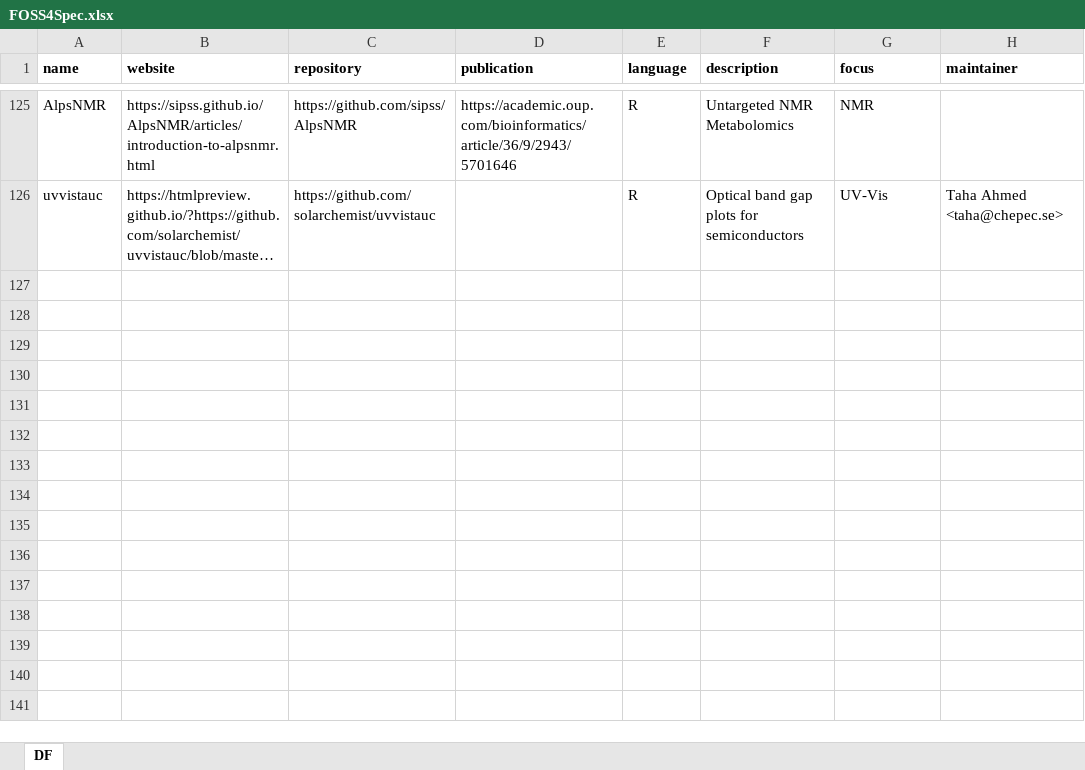
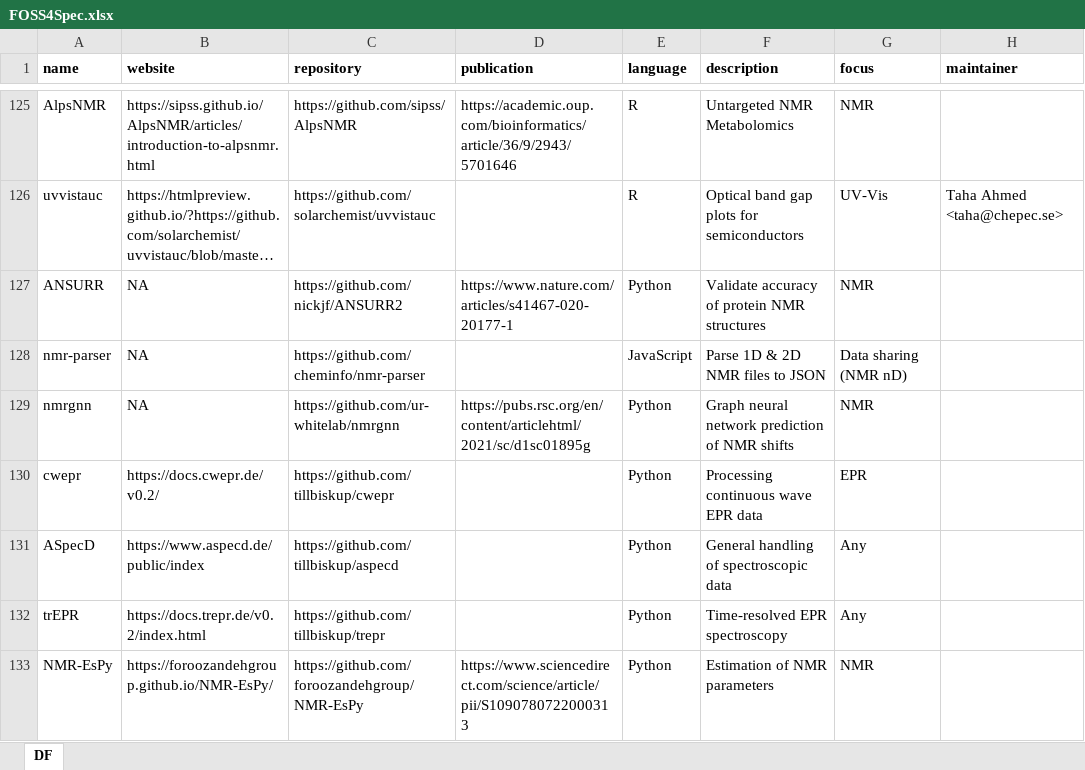
Before and after one commit to bryanhanson/FOSS4Spectroscopy, an Excel workbook: FOSS4Spec.xlsx, sheet DF, drawn as a sheet; only a part is shown, gaps mark what is left out; long unchanged cells end in …; values as stored, in another font and other column widths than the file's, no borders; the diff names each change by its address in the sheet, - before the commit and + after, or states it on an @@ line.

```diff
--- a/FOSS4Spec.xlsx (sheet DF)
+++ b/FOSS4Spec.xlsx (sheet DF)
+row 127: ANSURR | NA | https://github.com/nickjf/ANSURR2 | https://www.nature.com/articles/s41467-020-20177-1 | Python | Validate accuracy of protein NMR structures | NMR
+row 128: nmr-parser | NA | https://github.com/cheminfo/nmr-parser |  | JavaScript | Parse 1D & 2D NMR files to JSON | Data sharing (NMR nD)
+row 129: nmrgnn | NA | https://github.com/ur-whitelab/nmrgnn | https://pubs.rsc.org/en/content/articlehtml/2021/sc/d1sc01895g | Python | Graph neural network prediction of NMR shifts | NMR
+row 130: cwepr | https://docs.cwepr.de/v0.2/ | https://github.com/tillbiskup/cwepr |  | Python | Processing continuous wave EPR data | EPR
+row 131: ASpecD | https://www.aspecd.de/public/index | https://github.com/tillbiskup/aspecd |  | Python | General handling of spectroscopic data | Any
+row 132: trEPR | https://docs.trepr.de/v0.2/index.html | https://github.com/tillbiskup/trepr |  | Python | Time-resolved EPR spectroscopy | Any
+row 133: NMR-EsPy | https://foroozandehgroup.github.io/NMR-EsPy/ | https://github.com/foroozandehgroup/NMR-EsPy | https://www.sciencedirect.com/science/article/pii/S1090780722000313 | Python | Estimation of NMR parameters | NMR
```
Also changed, not shown: 2 other files.
